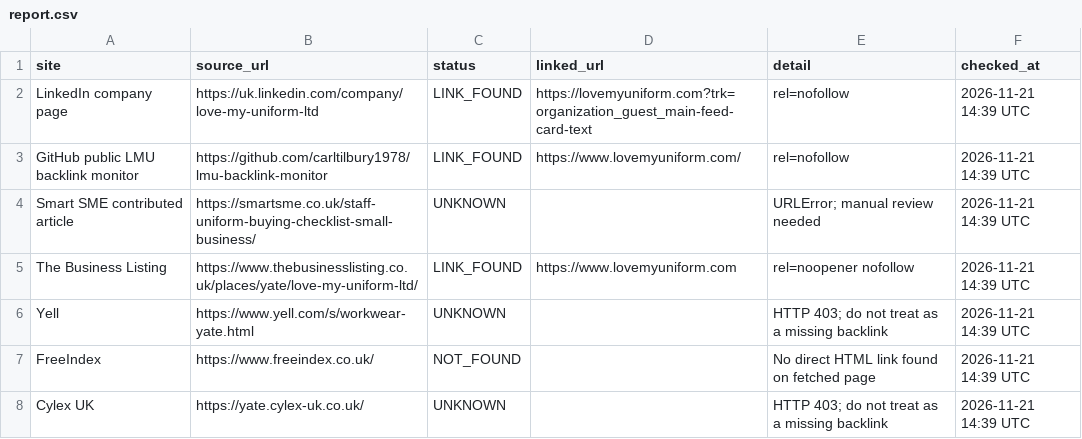
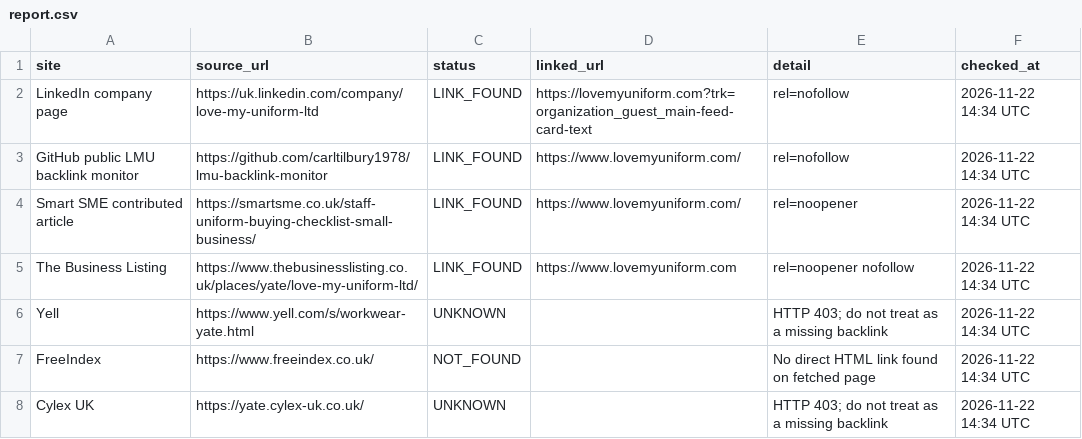
Before and after one commit to carltilbury1978/lmu-backlink-monitor, a CSV file: backlinks/report.csv, drawn as a sheet.

```diff
--- a/backlinks/report.csv
+++ b/backlinks/report.csv
@@ -1,8 +1,8 @@
 site,source_url,status,linked_url,detail,checked_at
-LinkedIn company page,https://uk.linkedin.com/company/love-my-uniform-ltd,LINK_FOUND,https://lovemyuniform.com?trk=organization_guest_main-feed-card-text,rel=nofollow,2026-11-21 14:39 UTC
-GitHub public LMU backlink monitor,https://github.com/carltilbury1978/lmu-backlink-monitor,LINK_FOUND,https://www.lovemyuniform.com/,rel=nofollow,2026-11-21 14:39 UTC
-Smart SME contributed article,https://smartsme.co.uk/staff-uniform-buying-checklist-small-business/,UNKNOWN,,URLError; manual review needed,2026-11-21 14:39 UTC
-The Business Listing,https://www.thebusinesslisting.co.uk/places/yate/love-my-uniform-ltd/,LINK_FOUND,https://www.lovemyuniform.com,rel=noopener nofollow,2026-11-21 14:39 UTC
-Yell,https://www.yell.com/s/workwear-yate.html,UNKNOWN,,HTTP 403; do not treat as a missing backlink,2026-11-21 14:39 UTC
-FreeIndex,https://www.freeindex.co.uk/,NOT_FOUND,,No direct HTML link found on fetched page,2026-11-21 14:39 UTC
-Cylex UK,https://yate.cylex-uk.co.uk/,UNKNOWN,,HTTP 403; do not treat as a missing backlink,2026-11-21 14:39 UTC
+LinkedIn company page,https://uk.linkedin.com/company/love-my-uniform-ltd,LINK_FOUND,https://lovemyuniform.com?trk=organization_guest_main-feed-card-text,rel=nofollow,2026-11-22 14:34 UTC
+GitHub public LMU backlink monitor,https://github.com/carltilbury1978/lmu-backlink-monitor,LINK_FOUND,https://www.lovemyuniform.com/,rel=nofollow,2026-11-22 14:34 UTC
+Smart SME contributed article,https://smartsme.co.uk/staff-uniform-buying-checklist-small-business/,LINK_FOUND,https://www.lovemyuniform.com/,rel=noopener,2026-11-22 14:34 UTC
+The Business Listing,https://www.thebusinesslisting.co.uk/places/yate/love-my-uniform-ltd/,LINK_FOUND,https://www.lovemyuniform.com,rel=noopener nofollow,2026-11-22 14:34 UTC
+Yell,https://www.yell.com/s/workwear-yate.html,UNKNOWN,,HTTP 403; do not treat as a missing backlink,2026-11-22 14:34 UTC
+FreeIndex,https://www.freeindex.co.uk/,NOT_FOUND,,No direct HTML link found on fetched page,2026-11-22 14:34 UTC
+Cylex UK,https://yate.cylex-uk.co.uk/,UNKNOWN,,HTTP 403; do not treat as a missing backlink,2026-11-22 14:34 UTC
```
Also changed, not shown: 1 other file.
